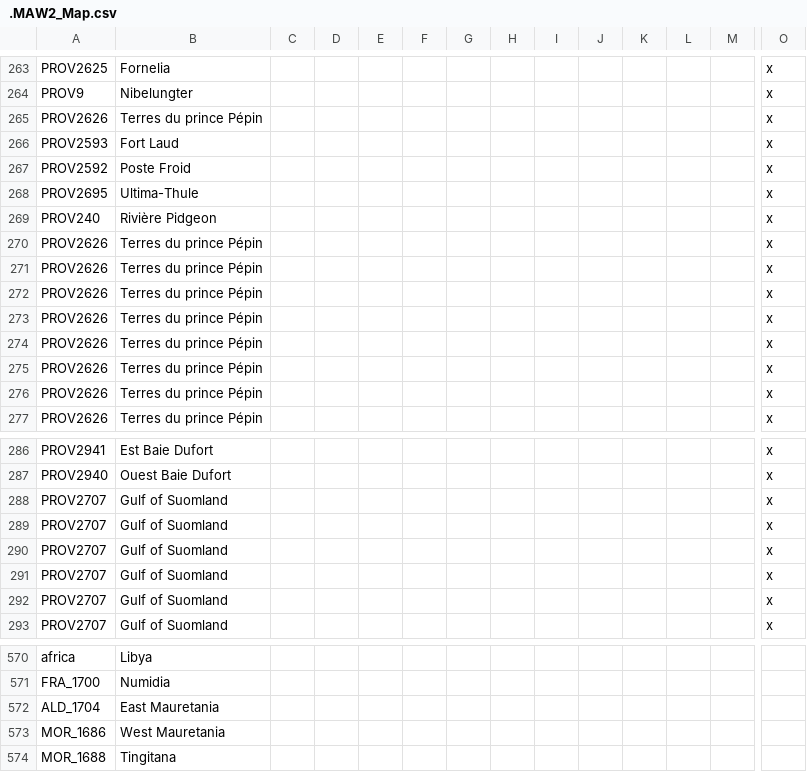
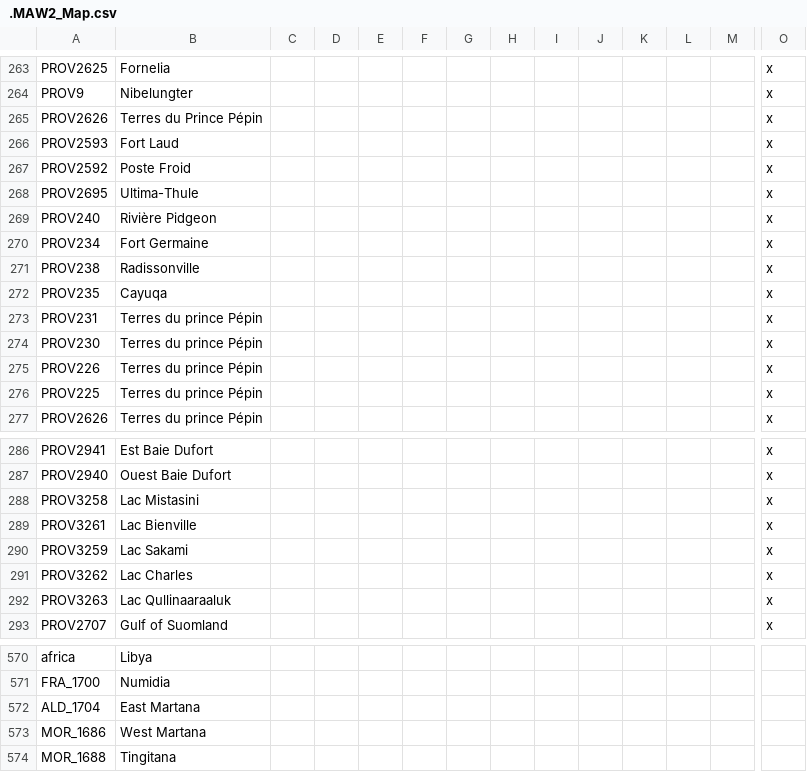
Before and after one commit to The-Question-Asker/MAW2, a CSV file: MAW2/localisation/.MAW2_Map.csv, drawn as a sheet; only a part is shown, gaps mark what is left out; removed rows and columns are numbered as before the commit, all else as after; rows hold the shown columns only; the diff covers the shown part only; the diff names each change by its address in the sheet, - before the commit and + after, or states it on an @@ line.

Commit message:
Add new cultures, events, and localisation updates
Introduced new African and colonial cultures in cultures.txt and updated corresponding localisation entries. Added a new event file (0_Decolevents.txt) and a placeholder event file (0_FE.txt). Made several localisation corrections and additions in .MAW2_Map.csv and .MAW2_Misc.csv, including province and culture names. Updated region.txt with new metaregion definitions. Also updated the mod name in MAW2.mod.

```diff
--- a/MAW2/localisation/.MAW2_Map.csv
+++ b/MAW2/localisation/.MAW2_Map.csv
-B265: Terres du prince Pépin
+B265: Terres du Prince Pépin
-row 270: PROV2626 | Terres du prince Pépin |  |  |  |  |  |  |  |  |  |  |  | x
-row 271: PROV2626 | Terres du prince Pépin |  |  |  |  |  |  |  |  |  |  |  | x
-row 272: PROV2626 | Terres du prince Pépin |  |  |  |  |  |  |  |  |  |  |  | x
+row 270: PROV234 | Fort Germaine |  |  |  |  |  |  |  |  |  |  |  | x
+row 271: PROV238 | Radissonville |  |  |  |  |  |  |  |  |  |  |  | x
+row 272: PROV235 | Cayuqa |  |  |  |  |  |  |  |  |  |  |  | x
-A273: PROV2626
+A273: PROV231
-A274: PROV2626
+A274: PROV230
-A275: PROV2626
+A275: PROV226
-A276: PROV2626
+A276: PROV225
-row 288: PROV2707 | Gulf of Suomland |  |  |  |  |  |  |  |  |  |  |  | x
-row 289: PROV2707 | Gulf of Suomland |  |  |  |  |  |  |  |  |  |  |  | x
-row 290: PROV2707 | Gulf of Suomland |  |  |  |  |  |  |  |  |  |  |  | x
-row 291: PROV2707 | Gulf of Suomland |  |  |  |  |  |  |  |  |  |  |  | x
-row 292: PROV2707 | Gulf of Suomland |  |  |  |  |  |  |  |  |  |  |  | x
+row 288: PROV3258 | Lac Mistasini |  |  |  |  |  |  |  |  |  |  |  | x
+row 289: PROV3261 | Lac Bienville |  |  |  |  |  |  |  |  |  |  |  | x
+row 290: PROV3259 | Lac Sakami |  |  |  |  |  |  |  |  |  |  |  | x
+row 291: PROV3262 | Lac Charles |  |  |  |  |  |  |  |  |  |  |  | x
+row 292: PROV3263 | Lac Qullinaaraaluk |  |  |  |  |  |  |  |  |  |  |  | x
-B572: East Mauretania
+B572: East Martana
-B573: West Mauretania
+B573: West Martana
```
Also changed, not shown: 4 edited cells elsewhere in this file, MAW2/localisation/.MAW2_Misc.csv, 5 other files.
